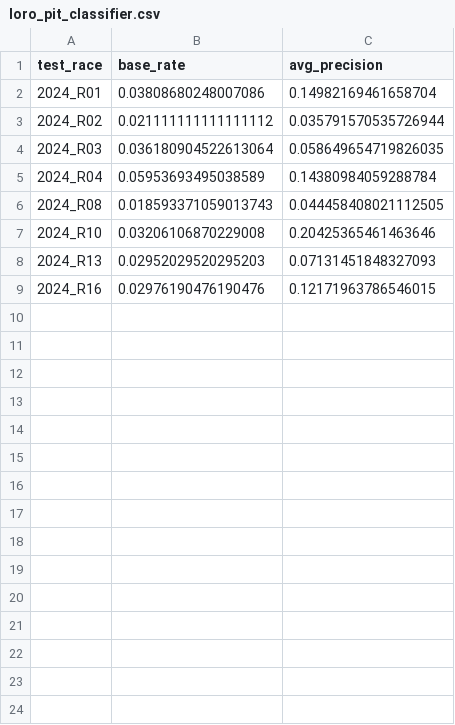
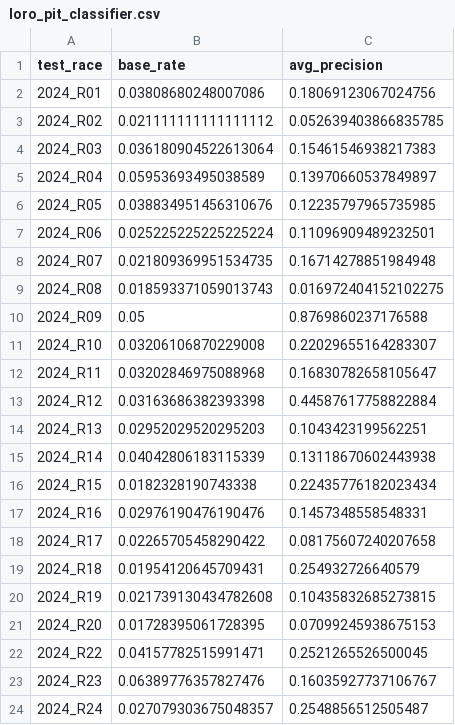
Before and after one commit to abhijith48070-byte/f1-strategy-simulator, a CSV file: results/loro_pit_classifier.csv, drawn as a sheet.

```diff
--- a/results/loro_pit_classifier.csv
+++ b/results/loro_pit_classifier.csv
@@ -1,9 +1,24 @@
 test_race,base_rate,avg_precision
-2024_R01,0.03808680248007086,0.14982169461658704
-2024_R02,0.021111111111111112,0.035791570535726944
-2024_R03,0.036180904522613064,0.058649654719826035
-2024_R04,0.05953693495038589,0.14380984059288784
-2024_R08,0.018593371059013743,0.044458408021112505
-2024_R10,0.03206106870229008,0.20425365461463646
-2024_R13,0.02952029520295203,0.07131451848327093
-2024_R16,0.02976190476190476,0.12171963786546015
+2024_R01,0.03808680248007086,0.18069123067024756
+2024_R02,0.021111111111111112,0.052639403866835785
+2024_R03,0.036180904522613064,0.15461546938217383
+2024_R04,0.05953693495038589,0.13970660537849897
+2024_R05,0.038834951456310676,0.12235797965735985
+2024_R06,0.025225225225225224,0.11096909489232501
+2024_R07,0.021809369951534735,0.16714278851984948
+2024_R08,0.018593371059013743,0.016972404152102275
+2024_R09,0.05,0.8769860237176588
+2024_R10,0.03206106870229008,0.22029655164283307
+2024_R11,0.03202846975088968,0.16830782658105647
+2024_R12,0.03163686382393398,0.44587617758822884
+2024_R13,0.02952029520295203,0.1043423199562251
+2024_R14,0.04042806183115339,0.13118670602443938
+2024_R15,0.0182328190743338,0.22435776182023434
+2024_R16,0.02976190476190476,0.1457348558548331
+2024_R17,0.02265705458290422,0.08175607240207658
+2024_R18,0.01954120645709431,0.254932726640579
+2024_R19,0.021739130434782608,0.10435832685273815
+2024_R20,0.01728395061728395,0.07099245938675153
+2024_R22,0.04157782515991471,0.2521265526500045
+2024_R23,0.06389776357827476,0.16035927737106767
+2024_R24,0.027079303675048357,0.2548856512505487
```
Also changed, not shown: results/loro_regression_summary.csv, results/permutation_importance.csv, 20 other files.
